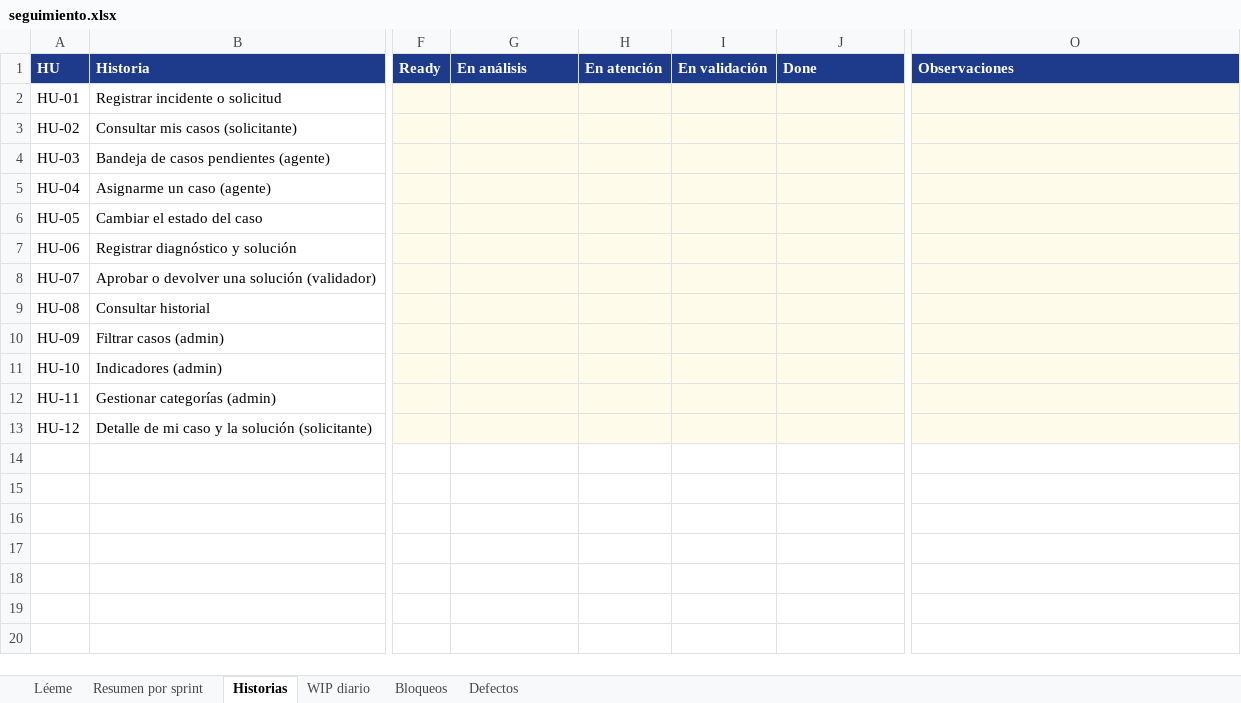
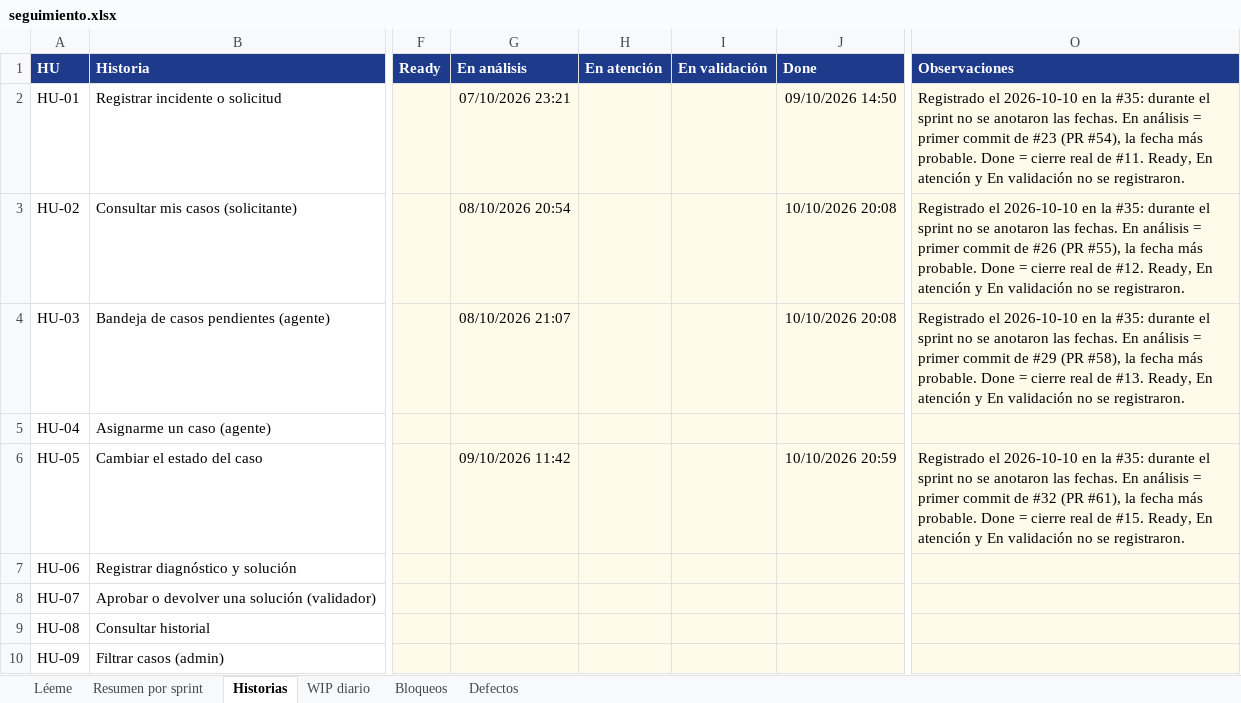
Before and after one commit to jAlejandro423/CampusHelp, an Excel workbook: docs/metricas/seguimiento.xlsx, sheet Historias, drawn as a sheet; only a part is shown, gaps mark what is left out; the shorter side is filled out with more unchanged rows; values as stored, in another font and other column widths than the file's, no borders; the diff names each change by its address in the sheet, - before the commit and + after, or states it on an @@ line.

Commit message:
docs(repo): ceremonias, métricas y retrospectiva del Sprint 1 (#35)

```diff
--- a/docs/metricas/seguimiento.xlsx (sheet Historias)
+++ b/docs/metricas/seguimiento.xlsx (sheet Historias)
-G2 (En análisis): (empty)
+G2 (En análisis): 07/10/2026 23:21
-J2 (Done): (empty)
+J2 (Done): 09/10/2026 14:50
-O2 (Observaciones): (empty)
+O2 (Observaciones): Registrado el 2026-10-10 en la #35: durante el sprint no se anotaron las fechas. En análisis = primer commit de #23 (PR #54), la fecha más probable. Done = cierre real de #11. Ready, En atención y En validación no se registraron.
-G3 (En análisis): (empty)
+G3 (En análisis): 08/10/2026 20:54
-J3:J4 (Done): (empty)
+J3:J4 (Done): 10/10/2026 20:08
-O3 (Observaciones): (empty)
+O3 (Observaciones): Registrado el 2026-10-10 en la #35: durante el sprint no se anotaron las fechas. En análisis = primer commit de #26 (PR #55), la fecha más probable. Done = cierre real de #12. Ready, En atención y En validación no se registraron.
-G4 (En análisis): (empty)
+G4 (En análisis): 08/10/2026 21:07
-O4 (Observaciones): (empty)
+O4 (Observaciones): Registrado el 2026-10-10 en la #35: durante el sprint no se anotaron las fechas. En análisis = primer commit de #29 (PR #58), la fecha más probable. Done = cierre real de #13. Ready, En atención y En validación no se registraron.
-G6 (En análisis): (empty)
+G6 (En análisis): 09/10/2026 11:42
-J6 (Done): (empty)
+J6 (Done): 10/10/2026 20:59
-O6 (Observaciones): (empty)
+O6 (Observaciones): Registrado el 2026-10-10 en la #35: durante el sprint no se anotaron las fechas. En análisis = primer commit de #32 (PR #61), la fecha más probable. Done = cierre real de #15. Ready, En atención y En validación no se registraron.
```
Also changed, not shown: sheet Defectos, sheet Resumen por sprint, 9 other files.
